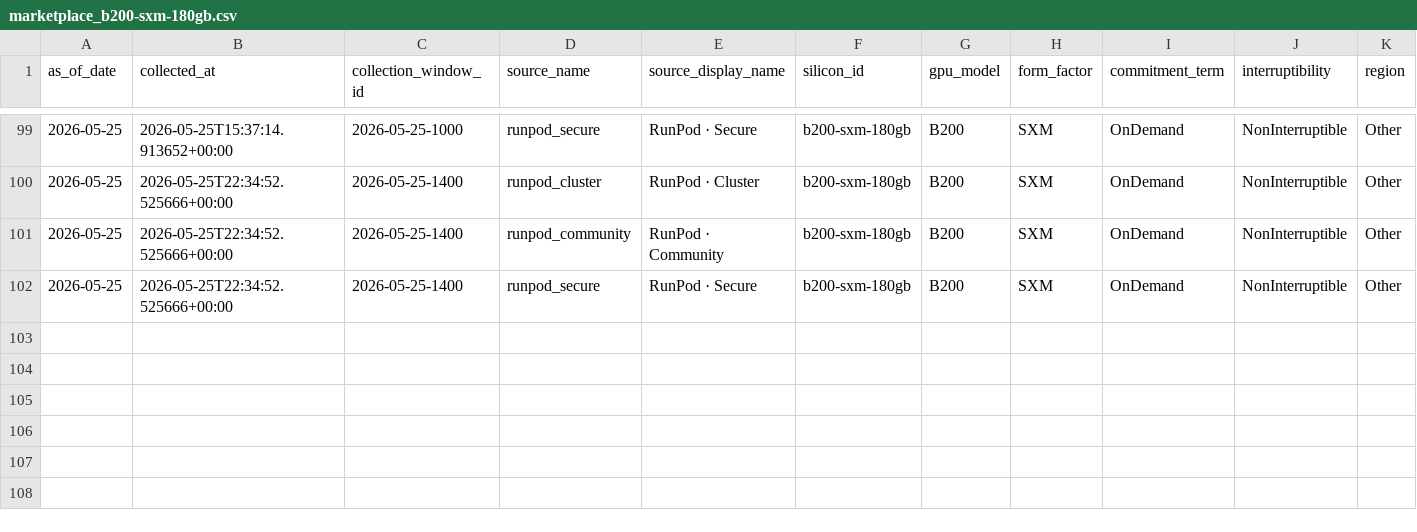
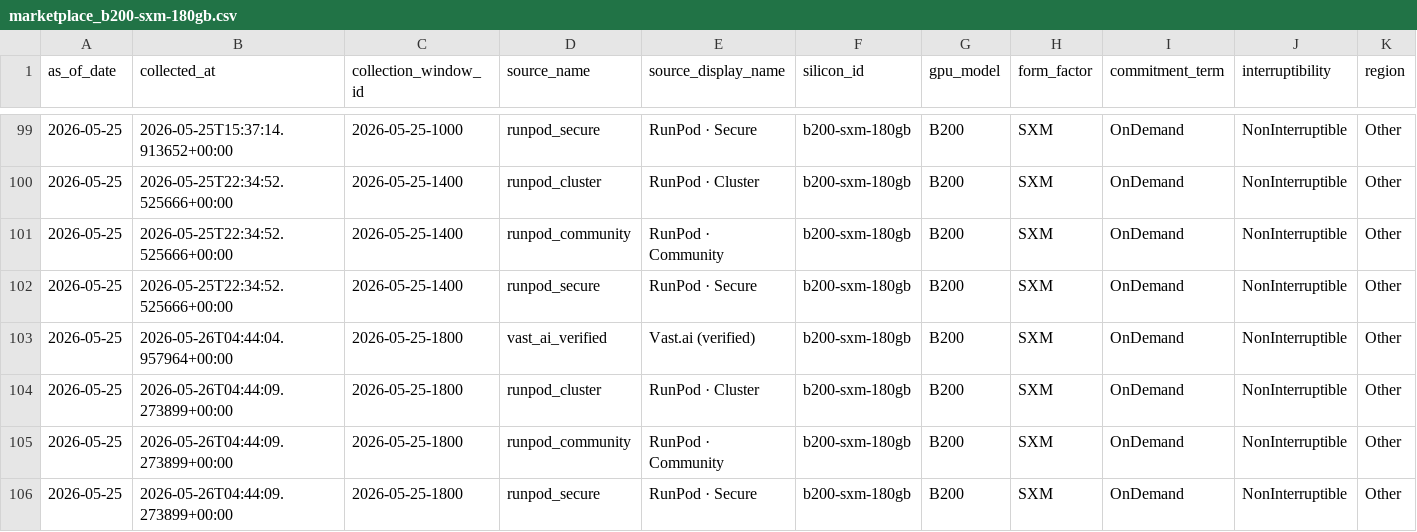
Before and after one commit to ccir-index/ccir-site, a CSV file: public/data/marketplace_b200-sxm-180gb.csv, drawn as a sheet; only a part is shown, gaps mark what is left out; rows hold the shown columns only; the diff names each change by its address in the sheet, - before the commit and + after, or states it on an @@ line.

Commit message:
data: refresh snapshot to 2026-05-25

```diff
--- a/public/data/marketplace_b200-sxm-180gb.csv
+++ b/public/data/marketplace_b200-sxm-180gb.csv
+row 103: 2026-05-25 | 2026-05-26T04:44:04.957964+00:00 | 2026-05-25-1800 | vast_ai_verified | Vast.ai (verified) | b200-sxm-180gb | B200 | SXM | OnDemand | NonInterruptible | Other
+row 104: 2026-05-25 | 2026-05-26T04:44:09.273899+00:00 | 2026-05-25-1800 | runpod_cluster | RunPod · Cluster | b200-sxm-180gb | B200 | SXM | OnDemand | NonInterruptible | Other
+row 105: 2026-05-25 | 2026-05-26T04:44:09.273899+00:00 | 2026-05-25-1800 | runpod_community | RunPod · Community | b200-sxm-180gb | B200 | SXM | OnDemand | NonInterruptible | Other
+row 106: 2026-05-25 | 2026-05-26T04:44:09.273899+00:00 | 2026-05-25-1800 | runpod_secure | RunPod · Secure | b200-sxm-180gb | B200 | SXM | OnDemand | NonInterruptible | Other
```
Also changed, not shown: public/data/marketplace_a100-sxm-80gb.csv, public/data/marketplace_h100-sxm-80gb.csv, 2 other files.
